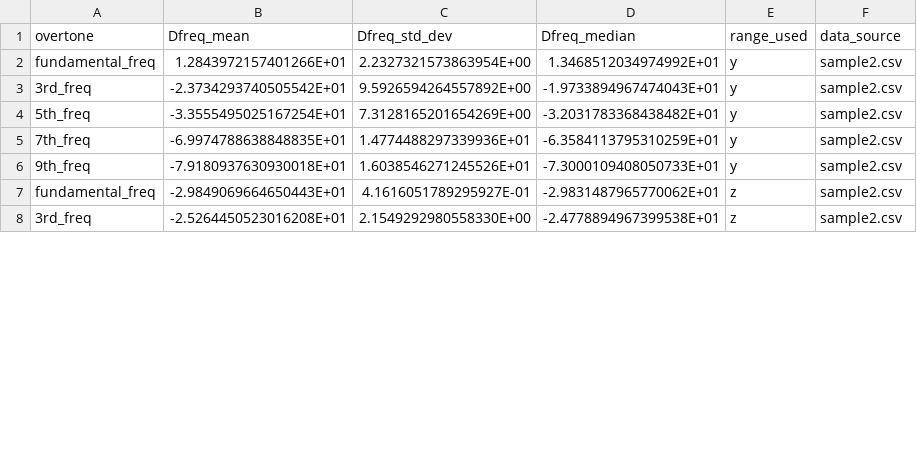
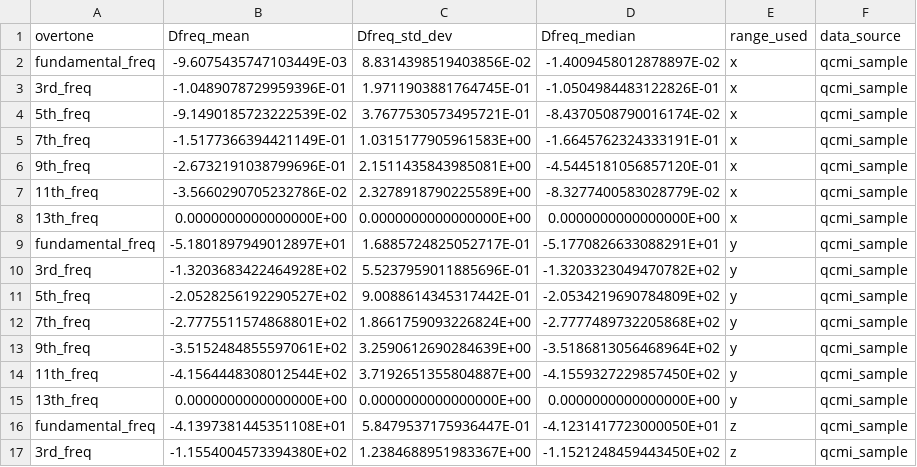
Before and after one commit to b-pardi/Research, a CSV file: BraTaDio_Fn/selected_ranges/all_stats_rf.csv, drawn as a sheet; only a part is shown; the diff covers the shown part only.

```diff
--- a/BraTaDio_Fn/selected_ranges/all_stats_rf.csv
+++ b/BraTaDio_Fn/selected_ranges/all_stats_rf.csv
@@ -1,8 +1,17 @@
 overtone,Dfreq_mean,Dfreq_std_dev,Dfreq_median,range_used,data_source
-fundamental_freq,1.2843972157401266E+01,2.2327321573863954E+00,1.3468512034974992E+01,y,sample2.csv
-3rd_freq,-2.3734293740505542E+01,9.5926594264557892E+00,-1.9733894967474043E+01,y,sample2.csv
-5th_freq,-3.3555495025167254E+01,7.3128165201654269E+00,-3.2031783368438482E+01,y,sample2.csv
-7th_freq,-6.9974788638848835E+01,1.4774488297339936E+01,-6.3584113795310259E+01,y,sample2.csv
-9th_freq,-7.9180937630930018E+01,1.6038546271245526E+01,-7.3000109408050733E+01,y,sample2.csv
-fundamental_freq,-2.9849069664650443E+01,4.1616051789295927E-01,-2.9831487965770062E+01,z,sample2.csv
-3rd_freq,-2.5264450523016208E+01,2.1549292980558330E+00,-2.4778894967399538E+01,z,sample2.csv
+fundamental_freq,-9.6075435747103449E-03,8.8314398519403856E-02,-1.4009458012878897E-02,x,qcmi_sample
+3rd_freq,-1.0489078729959396E-01,1.9711903881764745E-01,-1.0504984483122826E-01,x,qcmi_sample
+5th_freq,-9.1490185723222539E-02,3.7677530573495721E-01,-8.4370508790016174E-02,x,qcmi_sample
+7th_freq,-1.5177366394421149E-01,1.0315177905961583E+00,-1.6645762324333191E-01,x,qcmi_sample
+9th_freq,-2.6732191038799696E-01,2.1511435843985081E+00,-4.5445181056857120E-01,x,qcmi_sample
+11th_freq,-3.5660290705232786E-02,2.3278918790225589E+00,-8.3277400583028779E-02,x,qcmi_sample
+13th_freq,0.0000000000000000E+00,0.0000000000000000E+00,0.0000000000000000E+00,x,qcmi_sample
+fundamental_freq,-5.1801897949012897E+01,1.6885724825052717E-01,-5.1770826633088291E+01,y,qcmi_sample
+3rd_freq,-1.3203683422464928E+02,5.5237959011885696E-01,-1.3203323049470782E+02,y,qcmi_sample
+5th_freq,-2.0528256192290527E+02,9.0088614345317442E-01,-2.0534219690784809E+02,y,qcmi_sample
+7th_freq,-2.7775511574868801E+02,1.8661759093226824E+00,-2.7777489732205868E+02,y,qcmi_sample
+9th_freq,-3.5152484855597061E+02,3.2590612690284639E+00,-3.5186813056468964E+02,y,qcmi_sample
+11th_freq,-4.1564448308012544E+02,3.7192651355804887E+00,-4.1559327229857450E+02,y,qcmi_sample
+13th_freq,0.0000000000000000E+00,0.0000000000000000E+00,0.0000000000000000E+00,y,qcmi_sample
+fundamental_freq,-4.1397381445351108E+01,5.8479537175936447E-01,-4.1231417723000050E+01,z,qcmi_sample
+3rd_freq,-1.1554004573394380E+02,1.2384688951983367E+00,-1.1521248459443450E+02,z,qcmi_sample
```
Also changed, not shown: 2 added rows, 10 removed rows and 12 edited cells elsewhere in this file, BraTaDio_Fn/raw_data/Formatted-sample1.csv, BraTaDio_Fn/selected_ranges/all_stats_dis.csv, 18 other files.
